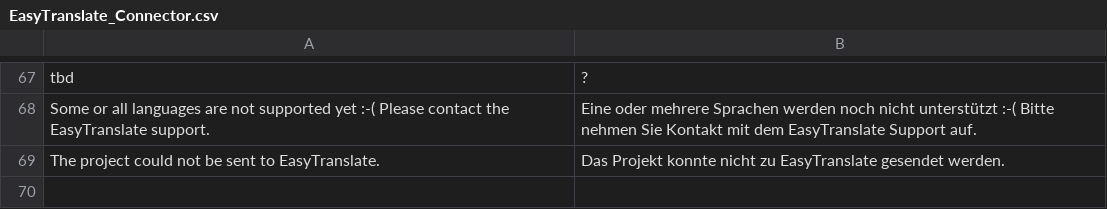
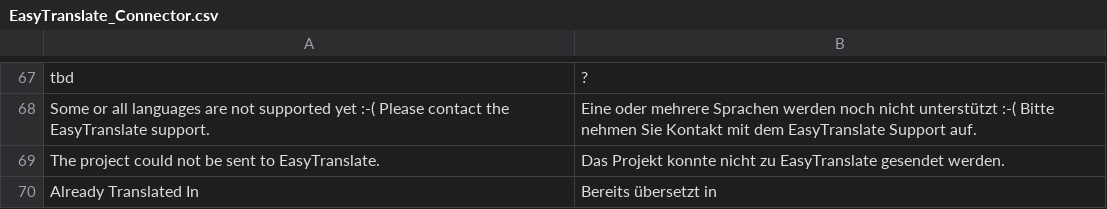
Before and after one commit to easytranslate-com/laas-api-magento-1-plugin, a CSV file: src/app/locale/de_DE/EasyTranslate_Connector.csv, drawn as a sheet; only a part is shown, gaps mark what is left out.

Commit message:
Add translated column

```diff
--- a/src/app/locale/de_DE/EasyTranslate_Connector.csv
+++ b/src/app/locale/de_DE/EasyTranslate_Connector.csv
@@ -69 +69,2 @@
 "The project could not be sent to EasyTranslate.","Das Projekt konnte nicht zu EasyTranslate gesendet werden."
+"Already Translated In","Bereits übersetzt in"
```
Also changed, not shown: src/app/locale/en_US/EasyTranslate_Connector.csv, 8 other files.
